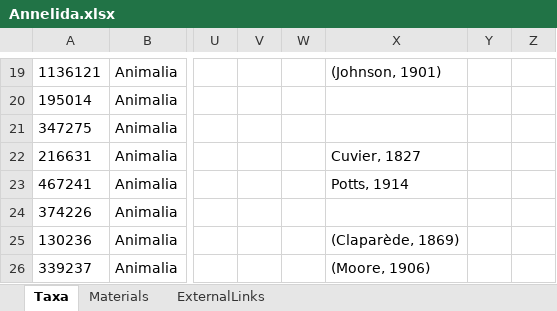
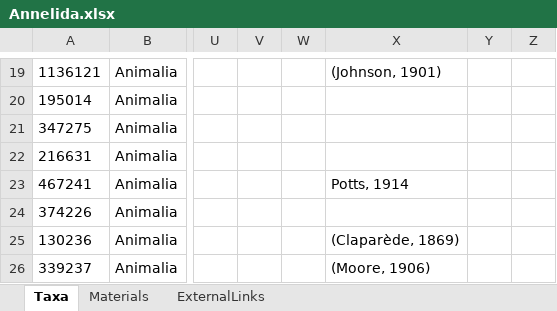
Before and after one commit to IMERSS/imerss-bioinfo, an Excel workbook: data/dataPaper-I-in/arphified/Annelida.xlsx, sheet Taxa, drawn as a sheet; only a part is shown, gaps mark what is left out; values as stored, in another font and other column widths than the file's, no borders; the diff names each change by its address in the sheet, - before the commit and + after, or states it on an @@ line.

```diff
--- a/data/dataPaper-I-in/arphified/Annelida.xlsx (sheet Taxa)
+++ b/data/dataPaper-I-in/arphified/Annelida.xlsx (sheet Taxa)
-X22: Cuvier, 1827
+X22: (empty)
```
Also changed, not shown: sheet Materials, data/dataPaper-I-in/arphified/Brachiopoda.xlsx, data/dataPaper-I-in/arphified/Bryozoa.xlsx, 24 other files.
